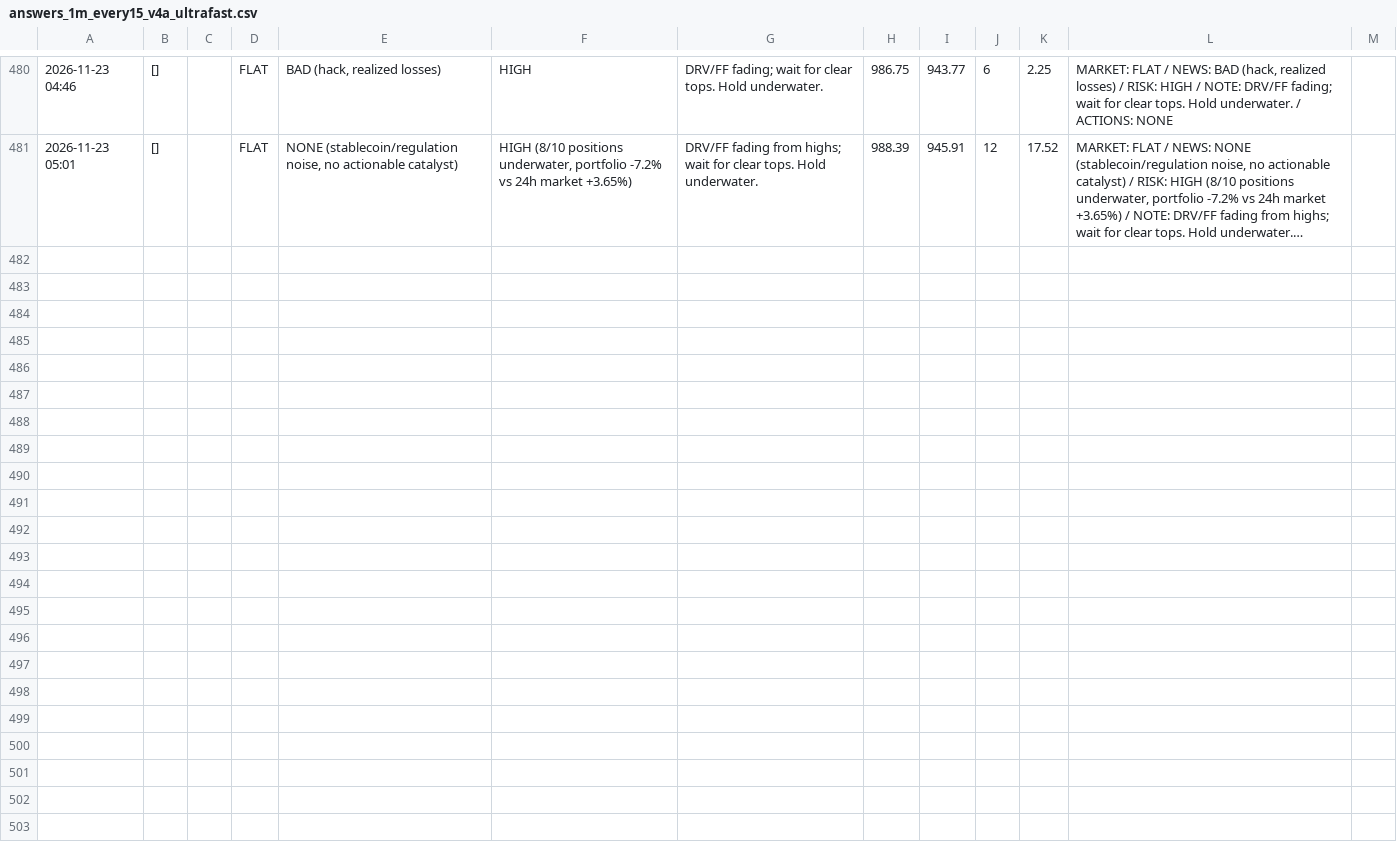
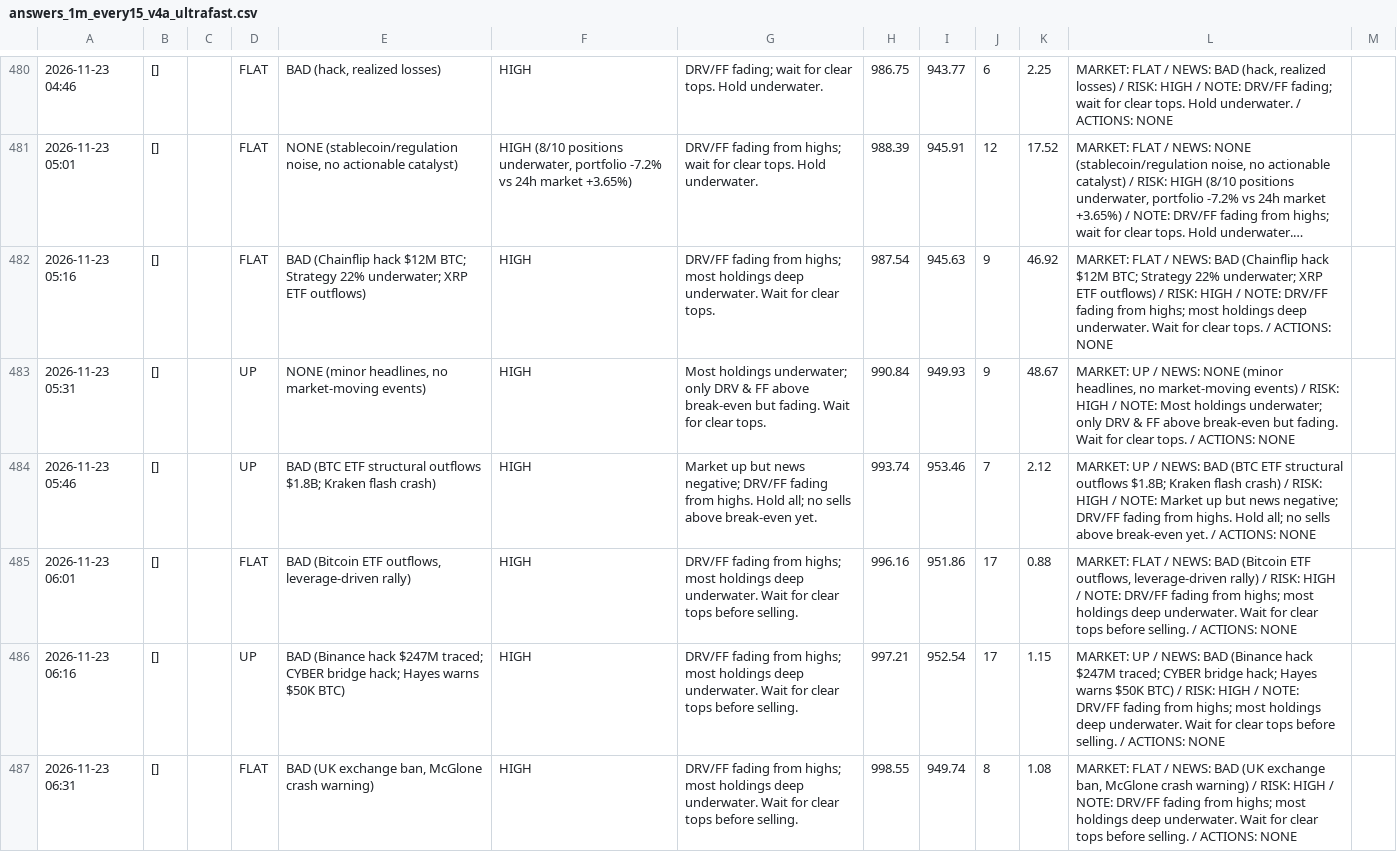
Before and after one commit to osofat100-cmyk/Machine-, a CSV file: crypto/answers_1m_every15_v4a_ultrafast.csv, drawn as a sheet; only a part is shown, gaps mark what is left out; long unchanged cells end in …; the diff covers the shown part only; the diff names each change by its address in the sheet, - before the commit and + after, or states it on an @@ line.

```diff
--- a/crypto/answers_1m_every15_v4a_ultrafast.csv
+++ b/crypto/answers_1m_every15_v4a_ultrafast.csv
+row 482: 2026-11-23 05:16 | [] |  | FLAT | BAD (Chainflip hack $12M BTC; Strategy 22% underwater; XRP ETF outflows) | HIGH | DRV/FF fading from highs; most holdings deep underwater. Wait for clear tops. | 987.54 | 945.63 | 9 | 46.92 | MARKET: FLAT / NEWS: BAD (Chainflip hack $12M BTC; Strategy 22% underwater; XRP ETF outflows) / RISK: HIGH / NOTE: DRV/FF fading from highs; most holdings deep underwater. Wait for clear tops. / ACTIONS: NONE
+row 483: 2026-11-23 05:31 | [] |  | UP | NONE (minor headlines, no market-moving events) | HIGH | Most holdings underwater; only DRV & FF above break-even but fading. Wait for clear tops. | 990.84 | 949.93 | 9 | 48.67 | MARKET: UP / NEWS: NONE (minor headlines, no market-moving events) / RISK: HIGH / NOTE: Most holdings underwater; only DRV & FF above break-even but fading. Wait for clear tops. / ACTIONS: NONE
+row 484: 2026-11-23 05:46 | [] |  | UP | BAD (BTC ETF structural outflows $1.8B; Kraken flash crash) | HIGH | Market up but news negative; DRV/FF fading from highs. Hold all; no sells above break-even yet. | 993.74 | 953.46 | 7 | 2.12 | MARKET: UP / NEWS: BAD (BTC ETF structural outflows $1.8B; Kraken flash crash) / RISK: HIGH / NOTE: Market up but news negative; DRV/FF fading from highs. Hold all; no sells above break-even yet. / ACTIONS: NONE
+row 485: 2026-11-23 06:01 | [] |  | FLAT | BAD (Bitcoin ETF outflows, leverage-driven rally) | HIGH | DRV/FF fading from highs; most holdings deep underwater. Wait for clear tops before selling. | 996.16 | 951.86 | 17 | 0.88 | MARKET: FLAT / NEWS: BAD (Bitcoin ETF outflows, leverage-driven rally) / RISK: HIGH / NOTE: DRV/FF fading from highs; most holdings deep underwater. Wait for clear tops before selling. / ACTIONS: NONE
+row 486: 2026-11-23 06:16 | [] |  | UP | BAD (Binance hack $247M traced; CYBER bridge hack; Hayes warns $50K BTC) | HIGH | DRV/FF fading from highs; most holdings deep underwater. Wait for clear tops before selling. | 997.21 | 952.54 | 17 | 1.15 | MARKET: UP / NEWS: BAD (Binance hack $247M traced; CYBER bridge hack; Hayes warns $50K BTC) / RISK: HIGH / NOTE: DRV/FF fading from highs; most holdings deep underwater. Wait for clear tops before selling. / ACTIONS: NONE
+row 487: 2026-11-23 06:31 | [] |  | FLAT | BAD (UK exchange ban, McGlone crash warning) | HIGH | DRV/FF fading from highs; most holdings deep underwater. Wait for clear tops before selling. | 998.55 | 949.74 | 8 | 1.08 | MARKET: FLAT / NEWS: BAD (UK exchange ban, McGlone crash warning) / RISK: HIGH / NOTE: DRV/FF fading from highs; most holdings deep underwater. Wait for clear tops before selling. / ACTIONS: NONE
```
Also changed, not shown: 5 added rows elsewhere in this file, crypto/answers_1m_every10_v4b_ultrafast.csv, crypto/answers_1m_every15_v4b_ultrafast.csv, 24 other files.
